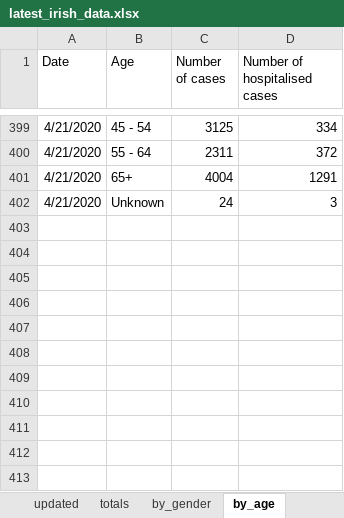
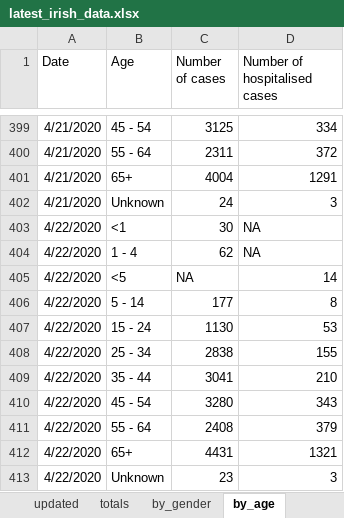
Before and after one commit to hamilton-institute/covid19ireland, an Excel workbook: shiny/covid19_hamilton/latest_irish_data.xlsx, sheet by_age, drawn as a sheet; only a part is shown, gaps mark what is left out; values as stored, in another font and other column widths than the file's, no borders; the diff names each change by its address in the sheet, - before the commit and + after, or states it on an @@ line.

```diff
--- a/shiny/covid19_hamilton/latest_irish_data.xlsx (sheet by_age)
+++ b/shiny/covid19_hamilton/latest_irish_data.xlsx (sheet by_age)
+row 403: 4/22/2020 | <1 | 30 | NA
+row 404: 4/22/2020 | 1 - 4 | 62 | NA
+row 405: 4/22/2020 | <5 | NA | 14
+row 406: 4/22/2020 | 5 - 14 | 177 | 8
+row 407: 4/22/2020 | 15 - 24 | 1130 | 53
+row 408: 4/22/2020 | 25 - 34 | 2838 | 155
+row 409: 4/22/2020 | 35 - 44 | 3041 | 210
+row 410: 4/22/2020 | 45 - 54 | 3280 | 343
+row 411: 4/22/2020 | 55 - 64 | 2408 | 379
+row 412: 4/22/2020 | 65+ | 4431 | 1321
+row 413: 4/22/2020 | Unknown | 23 | 3
```
Also changed, not shown: sheet by_county, sheet totals, sheet by_gender, sheet by_transmission, sheet NI_totals, sheet updated, 4 other files.
